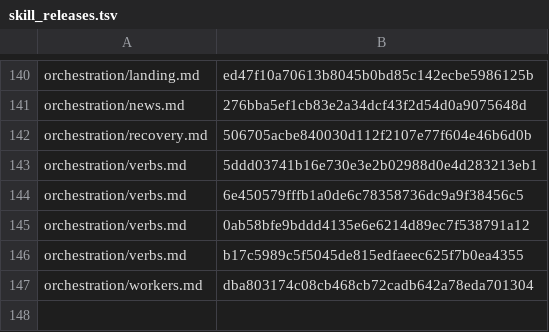
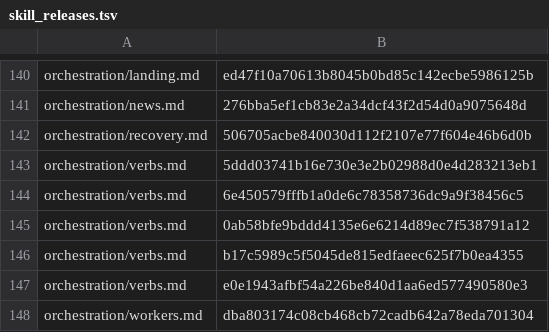
Before and after one commit to cjy5507/zerocode-ide, a TSV file: crates/zerocode-core/src/skill_releases.tsv, drawn as a sheet; only a part is shown, gaps mark what is left out; the diff names each change by its address in the sheet, - before the commit and + after, or states it on an @@ line.

```diff
--- a/crates/zerocode-core/src/skill_releases.tsv
+++ b/crates/zerocode-core/src/skill_releases.tsv
+row 147: orchestration/verbs.md | e0e1943afbf54a226be840d1aa6ed577490580e3
```
